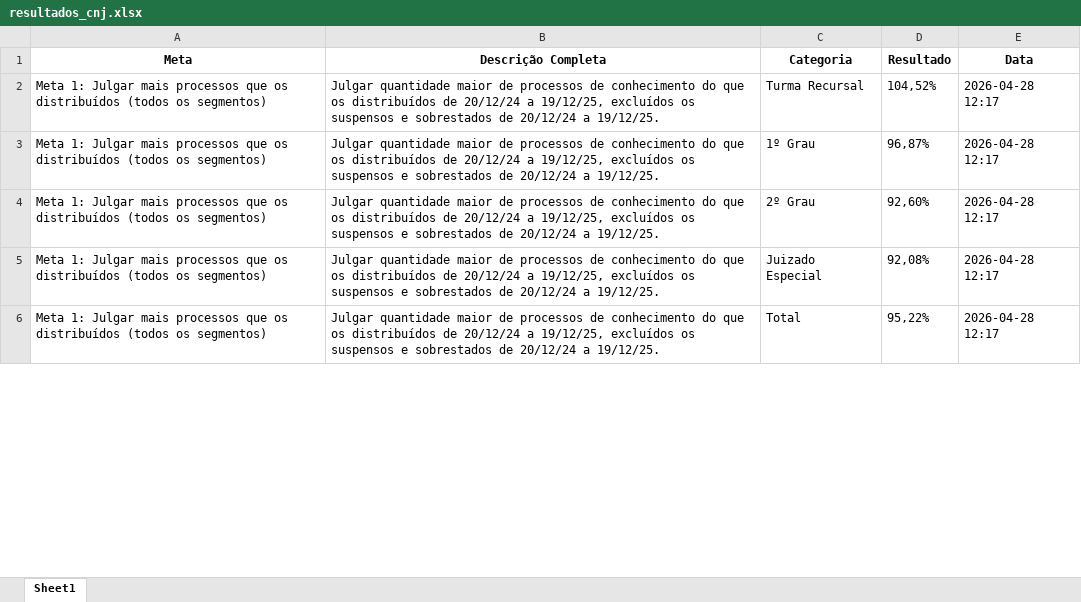
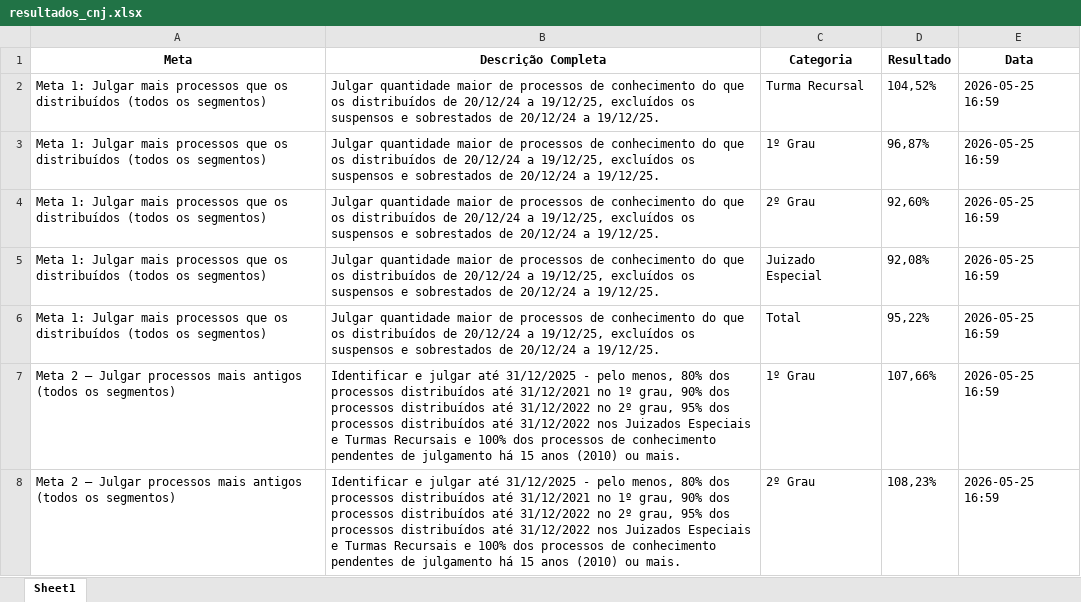
Before and after one commit to DanEl23/tjmg_relatorio_diagnostico, an Excel workbook: exports/resultados_cnj.xlsx, sheet Sheet1, drawn as a sheet; only a part is shown; values as stored, in another font and other column widths than the file's, no borders; the diff covers the shown part only; the diff names each change by its address in the sheet, - before the commit and + after, or states it on an @@ line.

```diff
--- a/exports/resultados_cnj.xlsx (sheet Sheet1)
+++ b/exports/resultados_cnj.xlsx (sheet Sheet1)
-E2:E6 (Data): 2026-04-28 12:17
+E2:E6 (Data): 2026-05-25 16:59
+row 7: Meta 2 – Julgar processos mais antigos (todos os segmentos) | Identificar e julgar até 31/12/2025 - pelo menos, 80% dos processos distribuídos até 31/12/2021 no 1º grau, 90% dos processos distribuídos até 31/12/2022 no 2º grau, 95% dos processos distribuídos até 31/12/2022 nos Juizados Especiais e Turmas Recursais e 100% dos processos de conhecimento pendentes de julgamento há 15 anos (2010) ou mais. | 1º Grau | 107,66% | 2026-05-25 16:59
+row 8: Meta 2 – Julgar processos mais antigos (todos os segmentos) | Identificar e julgar até 31/12/2025 - pelo menos, 80% dos processos distribuídos até 31/12/2021 no 1º grau, 90% dos processos distribuídos até 31/12/2022 no 2º grau, 95% dos processos distribuídos até 31/12/2022 nos Juizados Especiais e Turmas Recursais e 100% dos processos de conhecimento pendentes de julgamento há 15 anos (2010) ou mais. | 2º Grau | 108,23% | 2026-05-25 16:59
```
Also changed, not shown: 3 added rows and 36 edited cells elsewhere in this sheet, 23 other files.
